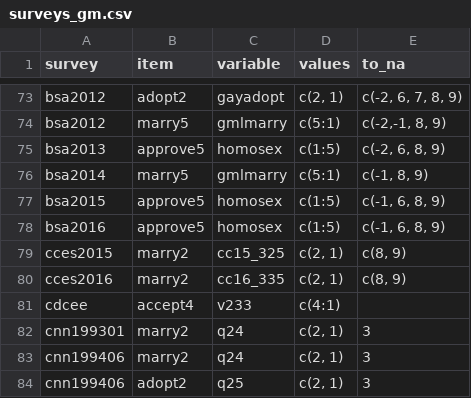
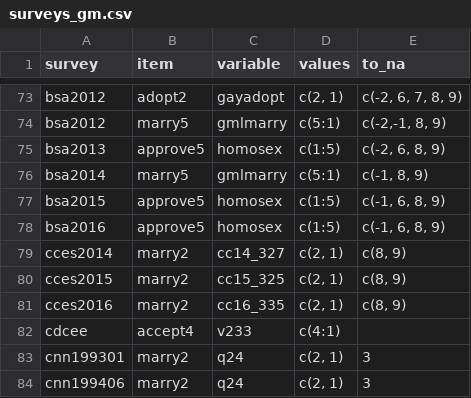
Before and after one commit to fsolt/dcpo_gayrights, a CSV file: data-raw/surveys_gm.csv, drawn as a sheet; only a part is shown, gaps mark what is left out; the shorter side is filled out with more unchanged rows; the diff names each change by its address in the sheet, - before the commit and + after, or states it on an @@ line.

```diff
--- a/data-raw/surveys_gm.csv
+++ b/data-raw/surveys_gm.csv
+row 79: cces2014 | marry2 | cc14_327 | c(2, 1) | c(8, 9)
```
Also changed, not shown: data-raw/surveys_abortion.csv.
